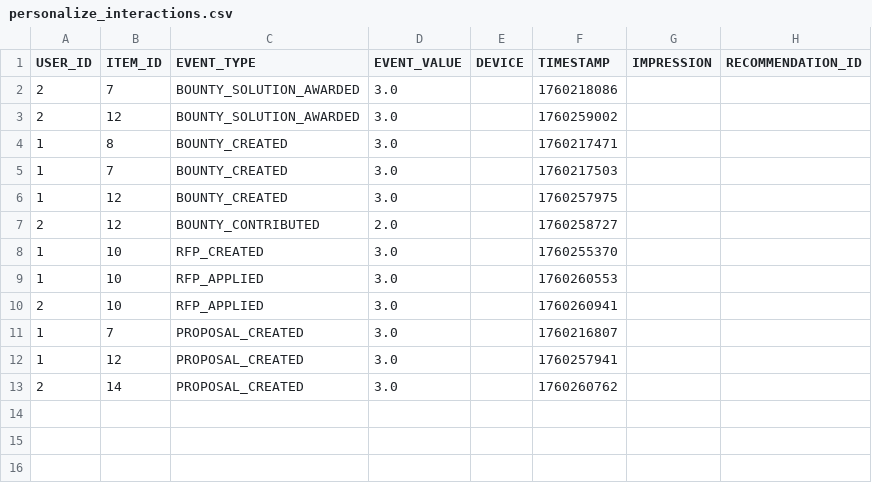
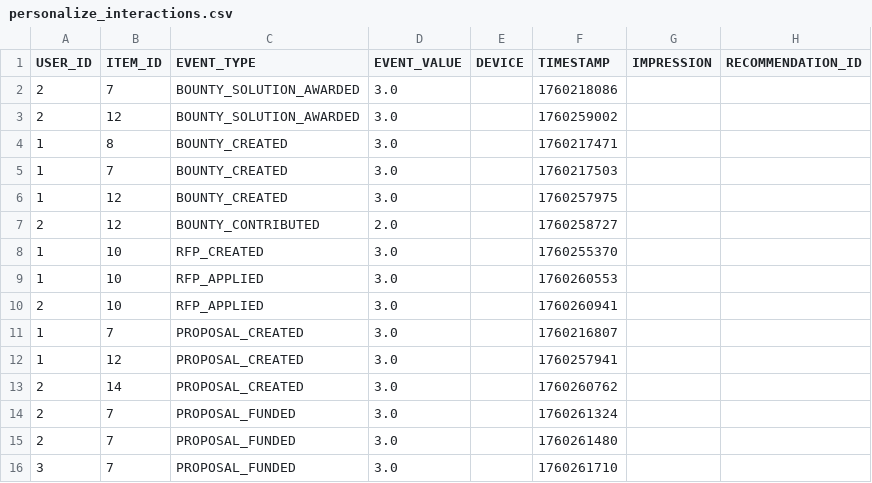
Before and after one commit to ResearchHub/researchhub-backend, a CSV file: src/.tmp/personalize_interactions.csv, drawn as a sheet.

Commit message:
proposal funded

```diff
--- a/src/.tmp/personalize_interactions.csv
+++ b/src/.tmp/personalize_interactions.csv
@@ -13 +13,4 @@ USER_ID,ITEM_ID,EVENT_TYPE,EVENT_VALUE,DEVICE,TIMESTAMP,IMPRESSION,RECOMMENDATIO
 2,14,PROPOSAL_CREATED,3.0,,1760260762,,
+2,7,PROPOSAL_FUNDED,3.0,,1760261324,,
+2,7,PROPOSAL_FUNDED,3.0,,1760261480,,
+3,7,PROPOSAL_FUNDED,3.0,,1760261710,,
```
Also changed, not shown: 5 other files.
